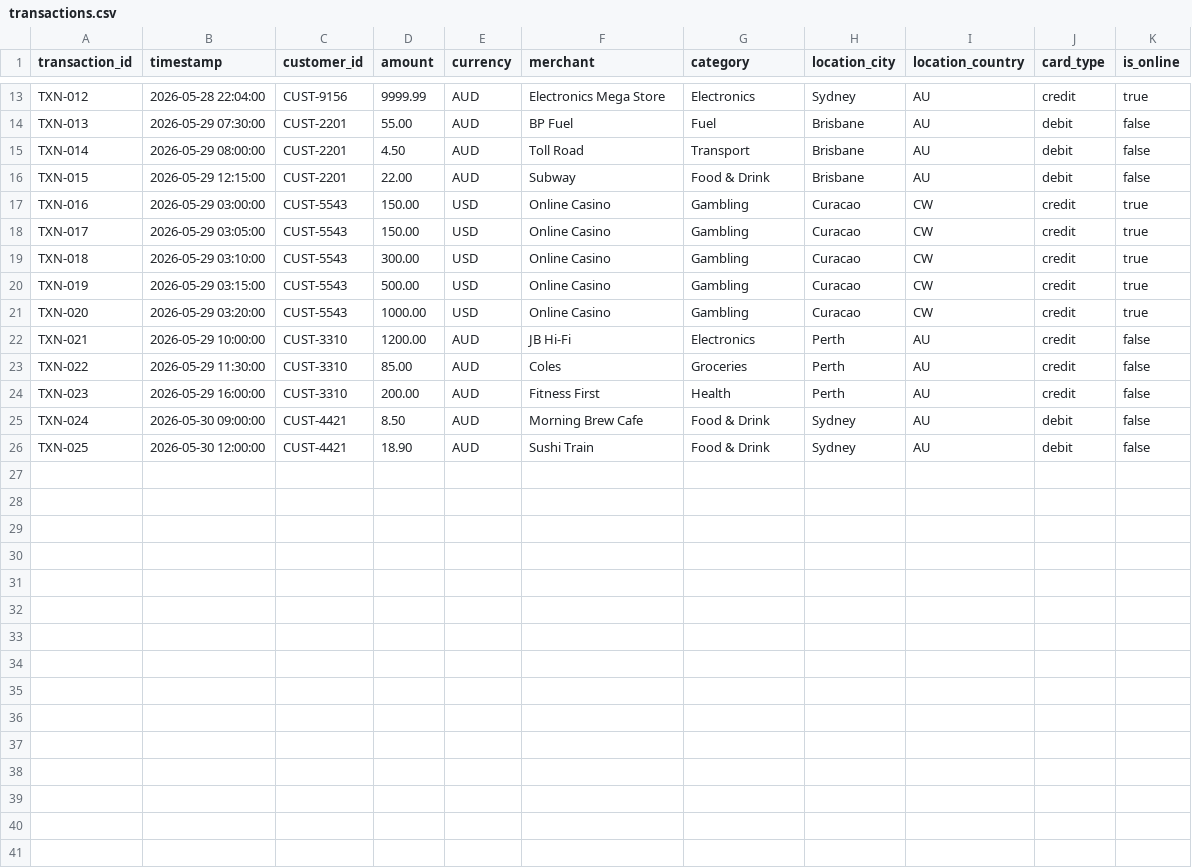
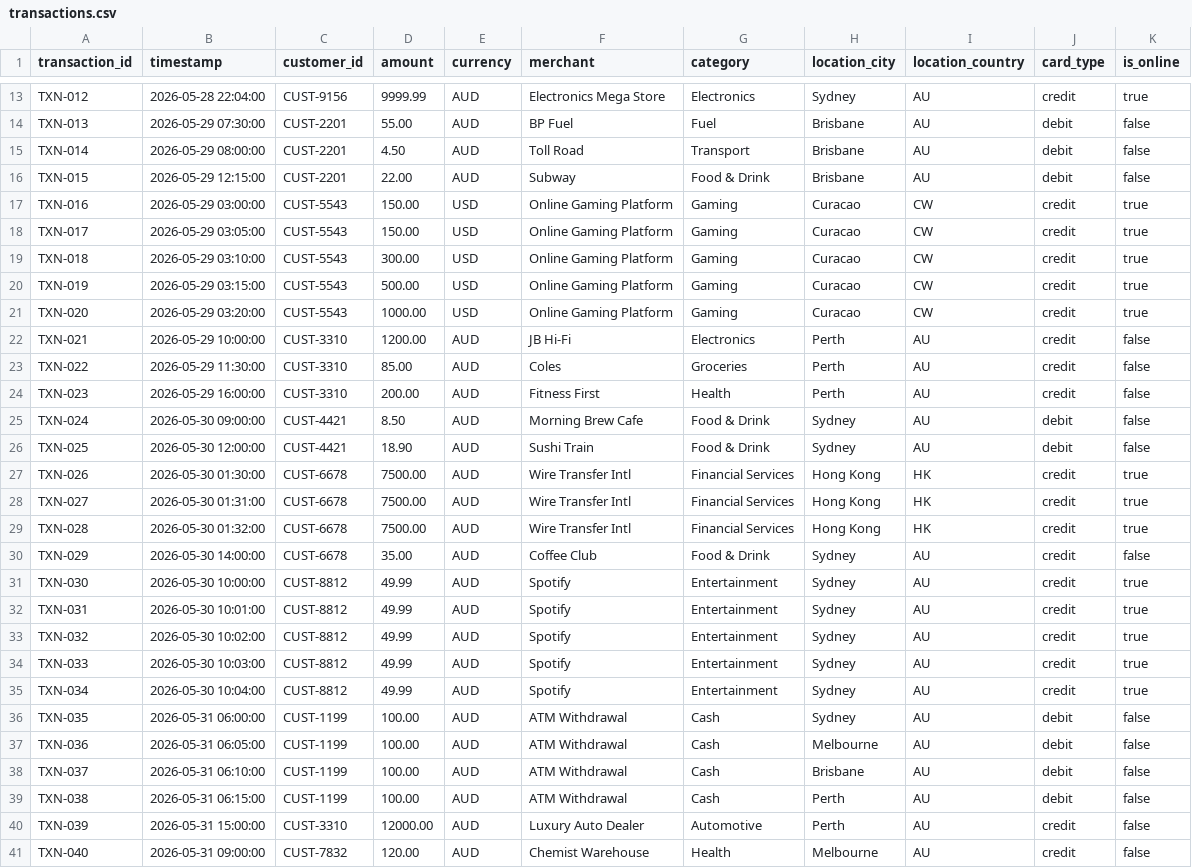
Before and after one commit to Zohaib-AWSCloud/Strands_Agent, a CSV file: data/transactions.csv, drawn as a sheet; only a part is shown, gaps mark what is left out.

Commit message:
feat: Expand transactions.csv - replace gambling with gaming, add more fraud patterns
New patterns added:
- CUST-6678: Structuring (3x 500 wire transfers at 1:30am to Hong Kong)
- CUST-8812: Card testing (5x identical 9.99 charges in 4 minutes)
- CUST-1199: Impossible travel (ATM withdrawals in 4 cities within 15 min)
- CUST-3310: Unusual high value (2K at auto dealer vs normal grocery spend)

```diff
--- a/data/transactions.csv
+++ b/data/transactions.csv
@@ -16,7 +16,7 @@ TXN-014,2026-05-29 08:00:00,CUST-2201,4.50,AUD,Toll Road,Transport,Brisbane,AU,d
 TXN-015,2026-05-29 12:15:00,CUST-2201,22.00,AUD,Subway,Food & Drink,Brisbane,AU,debit,false
-TXN-016,2026-05-29 03:00:00,CUST-5543,150.00,USD,Online Casino,Gambling,Curacao,CW,credit,true
-TXN-017,2026-05-29 03:05:00,CUST-5543,150.00,USD,Online Casino,Gambling,Curacao,CW,credit,true
-TXN-018,2026-05-29 03:10:00,CUST-5543,300.00,USD,Online Casino,Gambling,Curacao,CW,credit,true
-TXN-019,2026-05-29 03:15:00,CUST-5543,500.00,USD,Online Casino,Gambling,Curacao,CW,credit,true
-TXN-020,2026-05-29 03:20:00,CUST-5543,1000.00,USD,Online Casino,Gambling,Curacao,CW,credit,true
+TXN-016,2026-05-29 03:00:00,CUST-5543,150.00,USD,Online Gaming Platform,Gaming,Curacao,CW,credit,true
+TXN-017,2026-05-29 03:05:00,CUST-5543,150.00,USD,Online Gaming Platform,Gaming,Curacao,CW,credit,true
+TXN-018,2026-05-29 03:10:00,CUST-5543,300.00,USD,Online Gaming Platform,Gaming,Curacao,CW,credit,true
+TXN-019,2026-05-29 03:15:00,CUST-5543,500.00,USD,Online Gaming Platform,Gaming,Curacao,CW,credit,true
+TXN-020,2026-05-29 03:20:00,CUST-5543,1000.00,USD,Online Gaming Platform,Gaming,Curacao,CW,credit,true
 TXN-021,2026-05-29 10:00:00,CUST-3310,1200.00,AUD,JB Hi-Fi,Electronics,Perth,AU,credit,false
@@ -26 +26,16 @@ TXN-024,2026-05-30 09:00:00,CUST-4421,8.50,AUD,Morning Brew Cafe,Food & Drink,Sy
 TXN-025,2026-05-30 12:00:00,CUST-4421,18.90,AUD,Sushi Train,Food & Drink,Sydney,AU,debit,false
+TXN-026,2026-05-30 01:30:00,CUST-6678,7500.00,AUD,Wire Transfer Intl,Financial Services,Hong Kong,HK,credit,true
+TXN-027,2026-05-30 01:31:00,CUST-6678,7500.00,AUD,Wire Transfer Intl,Financial Services,Hong Kong,HK,credit,true
+TXN-028,2026-05-30 01:32:00,CUST-6678,7500.00,AUD,Wire Transfer Intl,Financial Services,Hong Kong,HK,credit,true
+TXN-029,2026-05-30 14:00:00,CUST-6678,35.00,AUD,Coffee Club,Food & Drink,Sydney,AU,credit,false
+TXN-030,2026-05-30 10:00:00,CUST-8812,49.99,AUD,Spotify,Entertainment,Sydney,AU,credit,true
+TXN-031,2026-05-30 10:01:00,CUST-8812,49.99,AUD,Spotify,Entertainment,Sydney,AU,credit,true
+TXN-032,2026-05-30 10:02:00,CUST-8812,49.99,AUD,Spotify,Entertainment,Sydney,AU,credit,true
+TXN-033,2026-05-30 10:03:00,CUST-8812,49.99,AUD,Spotify,Entertainment,Sydney,AU,credit,true
+TXN-034,2026-05-30 10:04:00,CUST-8812,49.99,AUD,Spotify,Entertainment,Sydney,AU,credit,true
+TXN-035,2026-05-31 06:00:00,CUST-1199,100.00,AUD,ATM Withdrawal,Cash,Sydney,AU,debit,false
+TXN-036,2026-05-31 06:05:00,CUST-1199,100.00,AUD,ATM Withdrawal,Cash,Melbourne,AU,debit,false
+TXN-037,2026-05-31 06:10:00,CUST-1199,100.00,AUD,ATM Withdrawal,Cash,Brisbane,AU,debit,false
+TXN-038,2026-05-31 06:15:00,CUST-1199,100.00,AUD,ATM Withdrawal,Cash,Perth,AU,debit,false
+TXN-039,2026-05-31 15:00:00,CUST-3310,12000.00,AUD,Luxury Auto Dealer,Automotive,Perth,AU,credit,false
+TXN-040,2026-05-31 09:00:00,CUST-7832,120.00,AUD,Chemist Warehouse,Health,Melbourne,AU,credit,false
```
Also changed, not shown: 1 other file.
